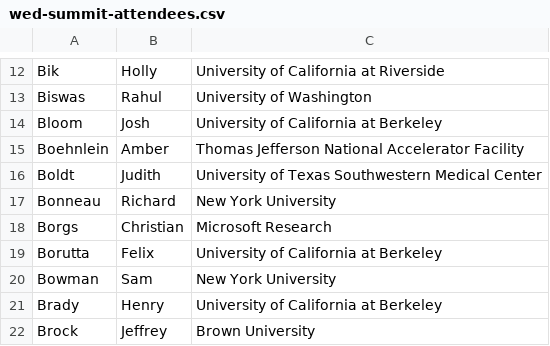
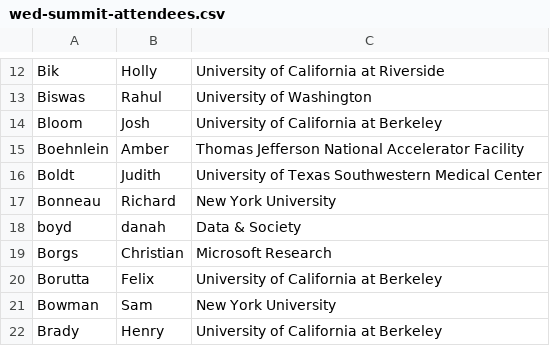
Before and after one commit to DDD-Moore/dse, a CSV file: wed-summit-attendees.csv, drawn as a sheet; only a part is shown, gaps mark what is left out; the shorter side is filled out with more unchanged rows; the diff names each change by its address in the sheet, - before the commit and + after, or states it on an @@ line.

Commit message:
add danah boyd

```diff
--- a/wed-summit-attendees.csv
+++ b/wed-summit-attendees.csv
+row 18: boyd | danah | Data & Society
```
